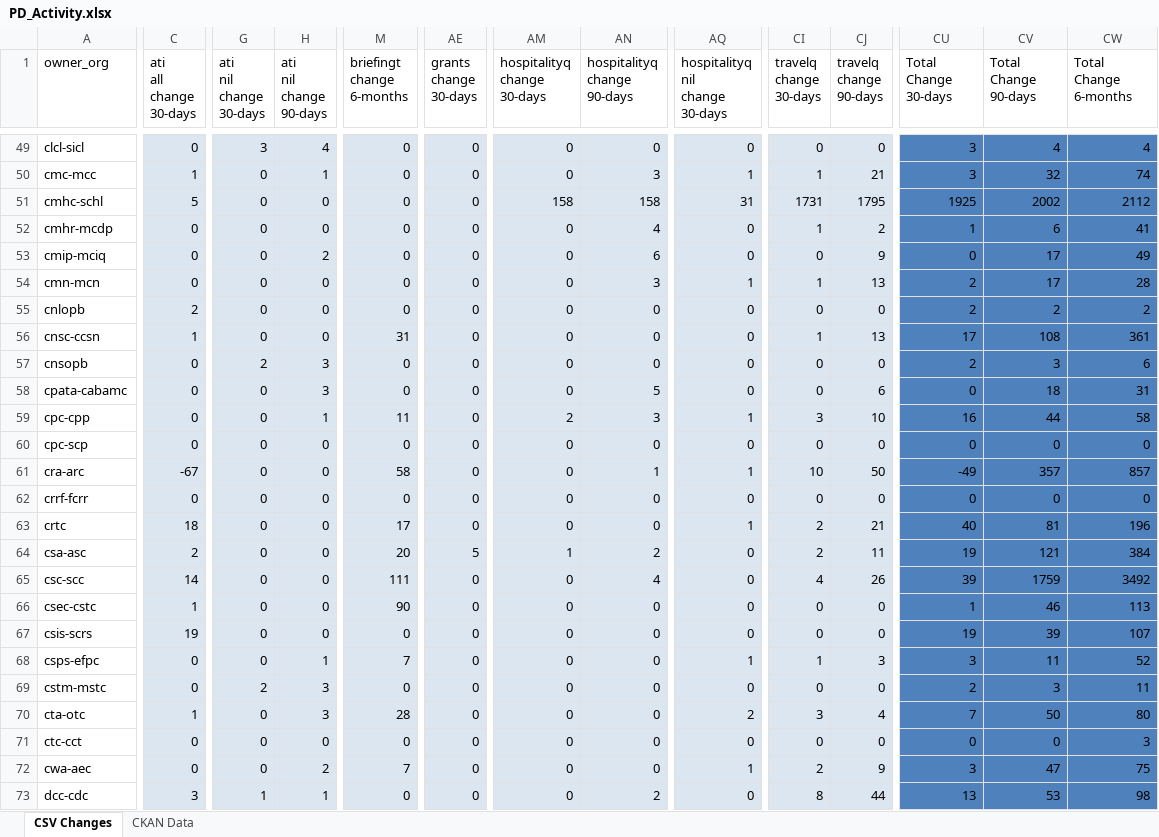
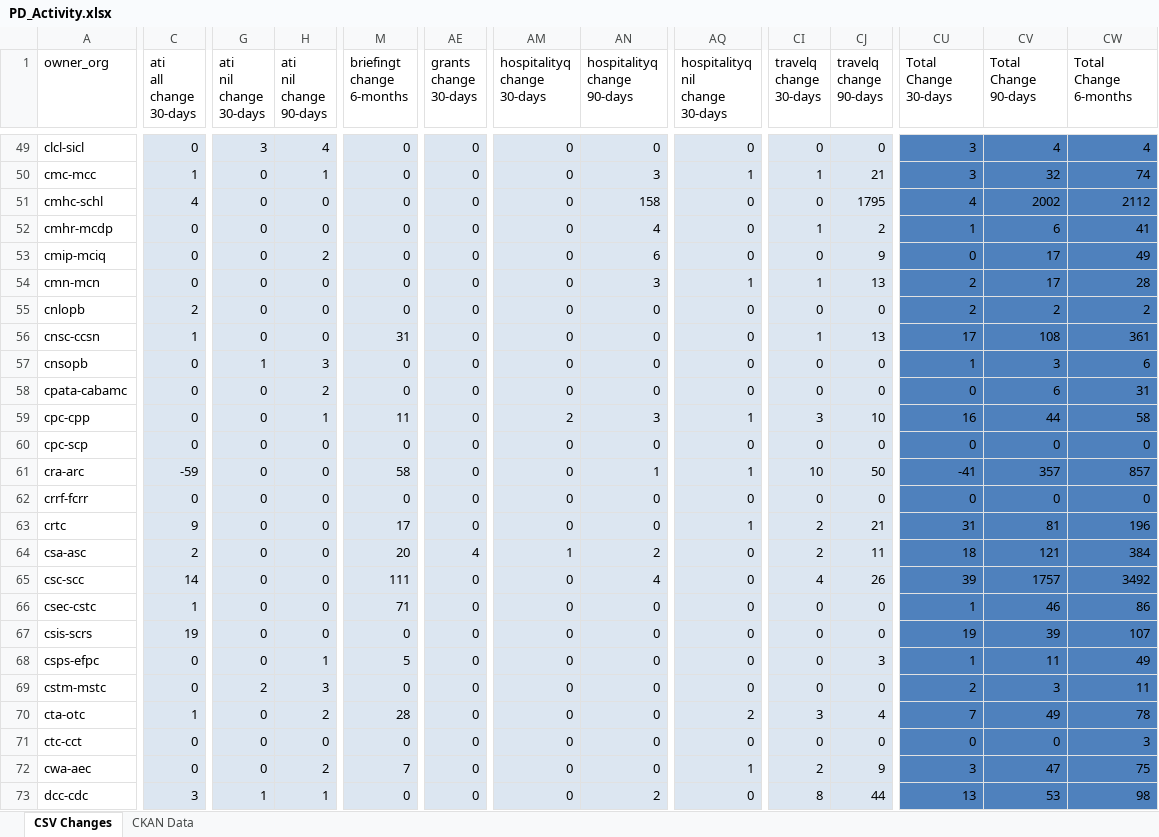
Before and after one commit to PatLittle/analytics-corporate-reporting, an Excel workbook: PD_CHANGES_RPT/PD_Activity.xlsx, sheet CSV Changes, drawn as a sheet; only a part is shown, gaps mark what is left out; values as stored, in another font and other column widths than the file's, no borders; the diff covers the shown part only; the diff names each change by its address in the sheet, - before the commit and + after, or states it on an @@ line.

```diff
--- a/PD_CHANGES_RPT/PD_Activity.xlsx (sheet CSV Changes)
+++ b/PD_CHANGES_RPT/PD_Activity.xlsx (sheet CSV Changes)
-C51 (ati all change 30-days): 5
+C51 (ati all change 30-days): 4
-AM51 (hospitalityq change 30-days): 158
+AM51 (hospitalityq change 30-days): 0
-AQ51 (hospitalityq nil change 30-days): 31
+AQ51 (hospitalityq nil change 30-days): 0
-CI51 (travelq change 30-days): 1731
+CI51 (travelq change 30-days): 0
-CU51 (Total Change 30-days): 1925
+CU51 (Total Change 30-days): 4
-G57 (ati nil change 30-days): 2
+G57 (ati nil change 30-days): 1
-CU57 (Total Change 30-days): 2
+CU57 (Total Change 30-days): 1
-H58 (ati nil change 90-days): 3
+H58 (ati nil change 90-days): 2
-AN58 (hospitalityq change 90-days): 5
+AN58 (hospitalityq change 90-days): 0
-CJ58 (travelq change 90-days): 6
+CJ58 (travelq change 90-days): 0
-CV58 (Total Change 90-days): 18
+CV58 (Total Change 90-days): 6
-C61 (ati all change 30-days): -67
+C61 (ati all change 30-days): -59
-CU61 (Total Change 30-days): -49
+CU61 (Total Change 30-days): -41
-C63 (ati all change 30-days): 18
+C63 (ati all change 30-days): 9
-CU63 (Total Change 30-days): 40
+CU63 (Total Change 30-days): 31
-AE64 (grants change 30-days): 5
+AE64 (grants change 30-days): 4
-CU64 (Total Change 30-days): 19
+CU64 (Total Change 30-days): 18
-CV65 (Total Change 90-days): 1759
+CV65 (Total Change 90-days): 1757
-M66 (briefingt change 6-months): 90
+M66 (briefingt change 6-months): 71
-CW66 (Total Change 6-months): 113
+CW66 (Total Change 6-months): 86
-M68 (briefingt change 6-months): 7
+M68 (briefingt change 6-months): 5
-AQ68 (hospitalityq nil change 30-days): 1
+AQ68 (hospitalityq nil change 30-days): 0
-CI68 (travelq change 30-days): 1
+CI68 (travelq change 30-days): 0
-CU68 (Total Change 30-days): 3
+CU68 (Total Change 30-days): 1
-CW68 (Total Change 6-months): 52
+CW68 (Total Change 6-months): 49
-H70 (ati nil change 90-days): 3
+H70 (ati nil change 90-days): 2
-CV70 (Total Change 90-days): 50
+CV70 (Total Change 90-days): 49
-CW70 (Total Change 6-months): 80
+CW70 (Total Change 6-months): 78
```
Also changed, not shown: 176 edited cells elsewhere in this sheet, sheet CKAN Data, 2 other files.
